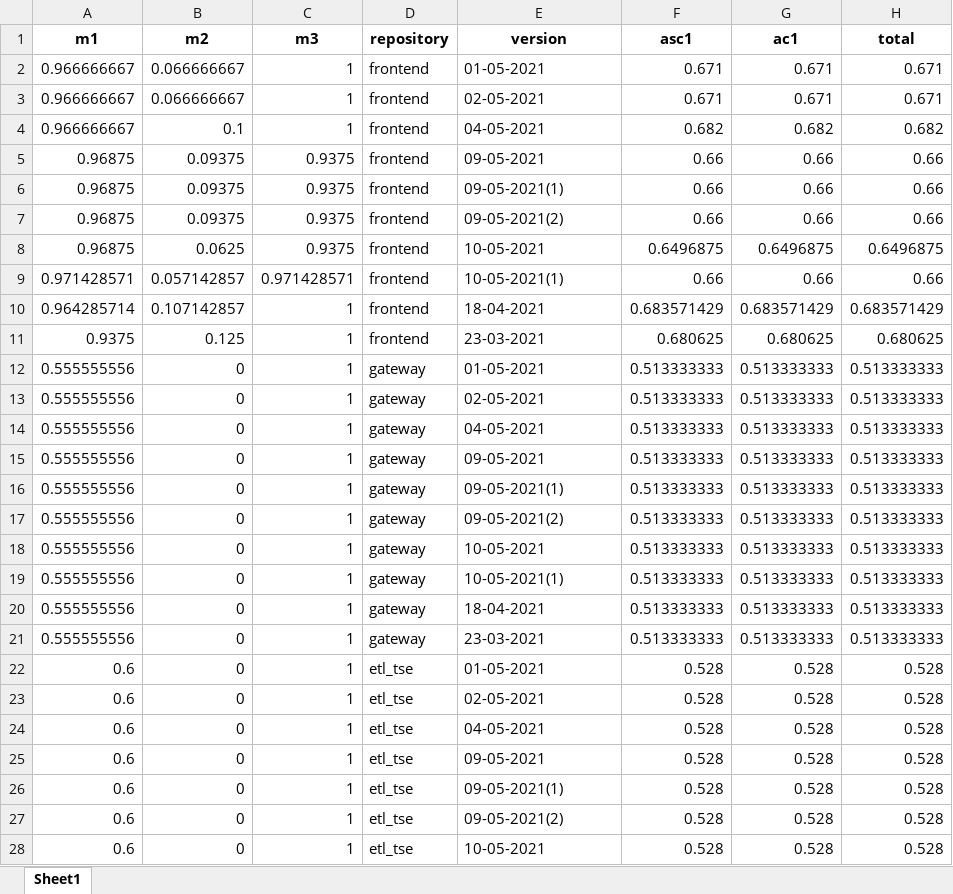
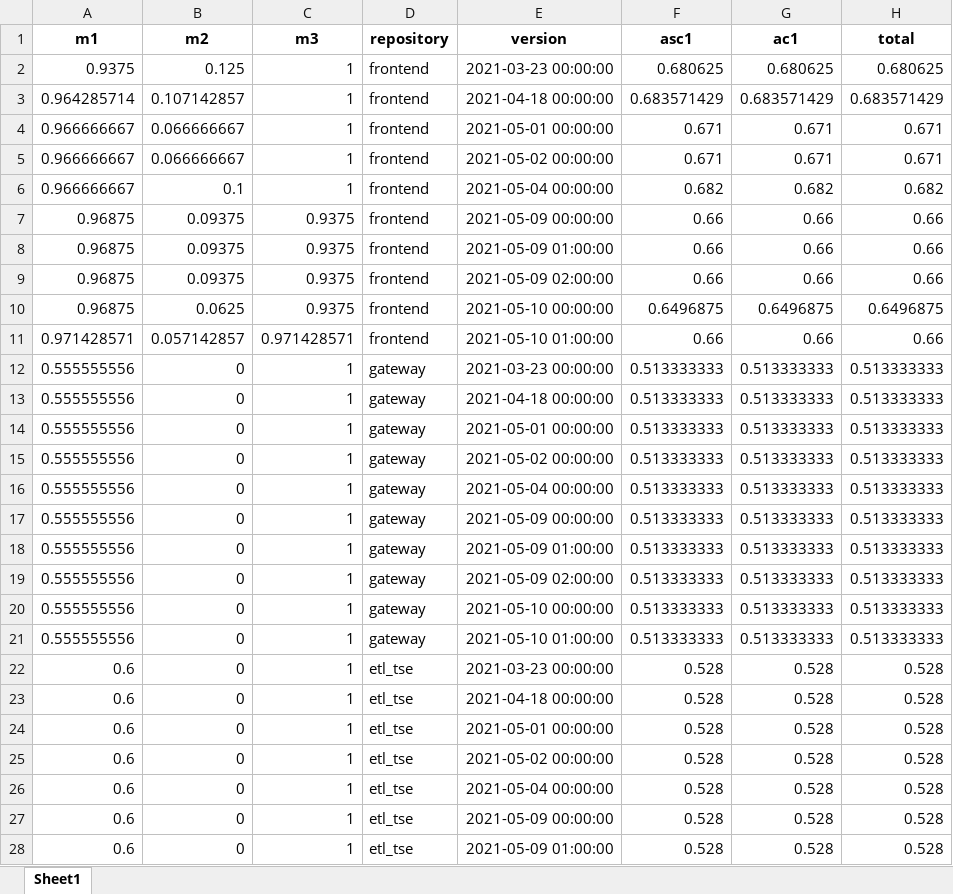
Before and after one commit to parlamentaqui/documentacao, an Excel workbook: data/metrics_df.xlsx, sheet Sheet1, drawn as a sheet; only a part is shown; values as stored, in another font and other column widths than the file's, no borders; removed rows and columns are numbered as before the commit, all else as after; the diff covers the shown part only; the diff names each change by its address in the sheet, - before the commit and + after, or states it on an @@ line.

```diff
--- a/data/metrics_df.xlsx (sheet Sheet1)
+++ b/data/metrics_df.xlsx (sheet Sheet1)
+row 2: 0.9375 | 0.125 | 1 | frontend | 2021-03-23 00:00:00 | 0.680625 | 0.680625 | 0.680625
+row 3: 0.964285714 | 0.107142857 | 1 | frontend | 2021-04-18 00:00:00 | 0.683571429 | 0.683571429 | 0.683571429
-E4 (version): 01-05-2021
+E4 (version): 2021-05-01 00:00:00
-E5 (version): 02-05-2021
+E5 (version): 2021-05-02 00:00:00
-E6 (version): 04-05-2021
+E6 (version): 2021-05-04 00:00:00
-E7 (version): 09-05-2021
+E7 (version): 2021-05-09 00:00:00
-E8 (version): 09-05-2021(1)
+E8 (version): 2021-05-09 01:00:00
-E9 (version): 09-05-2021(2)
+E9 (version): 2021-05-09 02:00:00
-E10 (version): 10-05-2021
+E10 (version): 2021-05-10 00:00:00
-E11 (version): 10-05-2021(1)
+E11 (version): 2021-05-10 01:00:00
-row 10: 0.964285714 | 0.107142857 | 1 | frontend | 18-04-2021 | 0.683571429 | 0.683571429 | 0.683571429
-row 11: 0.9375 | 0.125 | 1 | frontend | 23-03-2021 | 0.680625 | 0.680625 | 0.680625
-E12 (version): 01-05-2021
+E12 (version): 2021-03-23 00:00:00
-E13 (version): 02-05-2021
+E13 (version): 2021-04-18 00:00:00
-E14 (version): 04-05-2021
+E14 (version): 2021-05-01 00:00:00
-E15 (version): 09-05-2021
+E15 (version): 2021-05-02 00:00:00
-E16 (version): 09-05-2021(1)
+E16 (version): 2021-05-04 00:00:00
-E17 (version): 09-05-2021(2)
+E17 (version): 2021-05-09 00:00:00
-E18 (version): 10-05-2021
+E18 (version): 2021-05-09 01:00:00
-E19 (version): 10-05-2021(1)
+E19 (version): 2021-05-09 02:00:00
-E20 (version): 18-04-2021
+E20 (version): 2021-05-10 00:00:00
-E21 (version): 23-03-2021
+E21 (version): 2021-05-10 01:00:00
-E22 (version): 01-05-2021
+E22 (version): 2021-03-23 00:00:00
-E23 (version): 02-05-2021
+E23 (version): 2021-04-18 00:00:00
-E24 (version): 04-05-2021
+E24 (version): 2021-05-01 00:00:00
-E25 (version): 09-05-2021
+E25 (version): 2021-05-02 00:00:00
-E26 (version): 09-05-2021(1)
+E26 (version): 2021-05-04 00:00:00
-E27 (version): 09-05-2021(2)
+E27 (version): 2021-05-09 00:00:00
-E28 (version): 10-05-2021
+E28 (version): 2021-05-09 01:00:00
```
Also changed, not shown: 2 added rows, 3 removed rows and 30 edited cells elsewhere in this sheet, data/data.xlsx, 56 other files.
